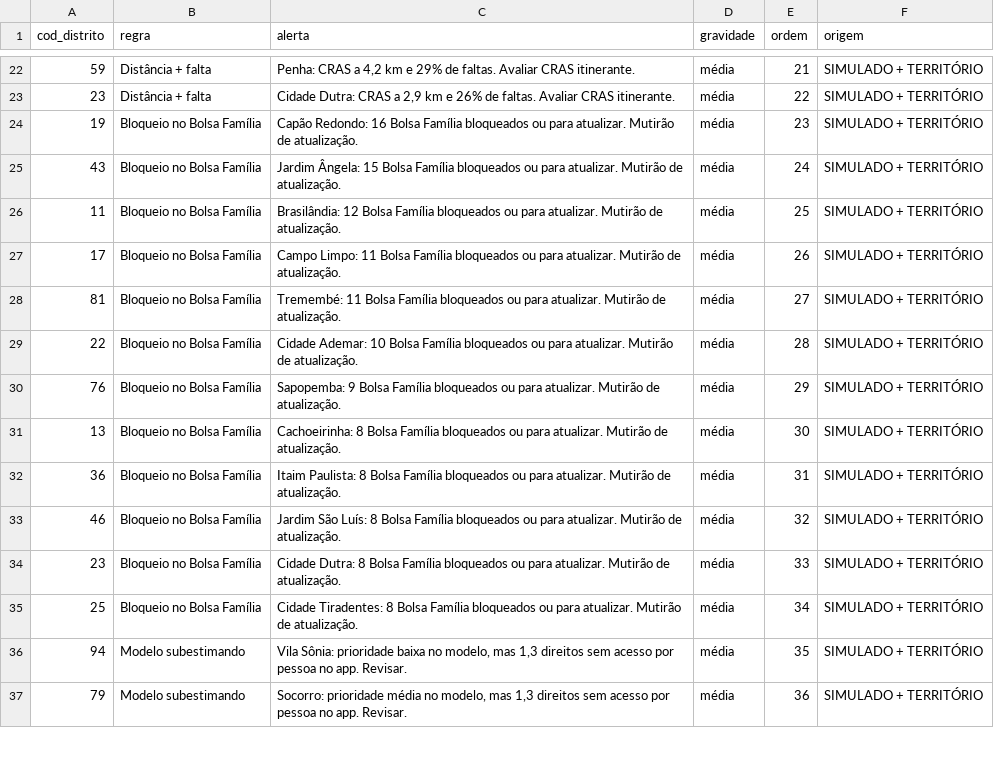
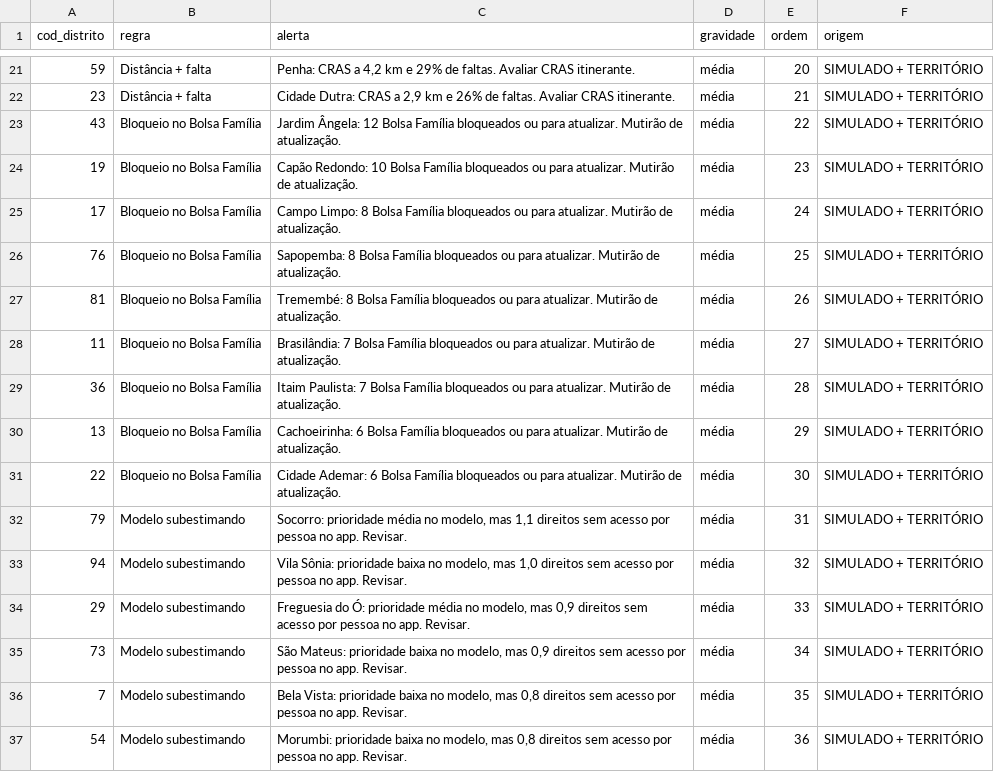
Before and after one commit to Karen-Akemi/Caminho_dos_direitos, a CSV file: dados/saida_app/fato_alertas.csv, drawn as a sheet; only a part is shown, gaps mark what is left out; the diff covers the shown part only.

```diff
--- a/dados/saida_app/fato_alertas.csv
+++ b/dados/saida_app/fato_alertas.csv
@@ -22,16 +21,17 @@
-59;Distância + falta;Penha: CRAS a 4,2 km e 29% de faltas. Avaliar CRAS itinerante.;média;21;SIMULADO + TERRITÓRIO
-23;Distância + falta;Cidade Dutra: CRAS a 2,9 km e 26% de faltas. Avaliar CRAS itinerante.;média;22;SIMULADO + TERRITÓRIO
-19;Bloqueio no Bolsa Família;Capão Redondo: 16 Bolsa Família bloqueados ou para atualizar. Mutirão de atualização.;média;23;SIMULADO + TERRITÓRIO
-43;Bloqueio no Bolsa Família;Jardim Ângela: 15 Bolsa Família bloqueados ou para atualizar. Mutirão de atualização.;média;24;SIMULADO + TERRITÓRIO
-11;Bloqueio no Bolsa Família;Brasilândia: 12 Bolsa Família bloqueados ou para atualizar. Mutirão de atualização.;média;25;SIMULADO + TERRITÓRIO
-17;Bloqueio no Bolsa Família;Campo Limpo: 11 Bolsa Família bloqueados ou para atualizar. Mutirão de atualização.;média;26;SIMULADO + TERRITÓRIO
-81;Bloqueio no Bolsa Família;Tremembé: 11 Bolsa Família bloqueados ou para atualizar. Mutirão de atualização.;média;27;SIMULADO + TERRITÓRIO
-22;Bloqueio no Bolsa Família;Cidade Ademar: 10 Bolsa Família bloqueados ou para atualizar. Mutirão de atualização.;média;28;SIMULADO + TERRITÓRIO
-76;Bloqueio no Bolsa Família;Sapopemba: 9 Bolsa Família bloqueados ou para atualizar. Mutirão de atualização.;média;29;SIMULADO + TERRITÓRIO
-13;Bloqueio no Bolsa Família;Cachoeirinha: 8 Bolsa Família bloqueados ou para atualizar. Mutirão de atualização.;média;30;SIMULADO + TERRITÓRIO
-36;Bloqueio no Bolsa Família;Itaim Paulista: 8 Bolsa Família bloqueados ou para atualizar. Mutirão de atualização.;média;31;SIMULADO + TERRITÓRIO
-46;Bloqueio no Bolsa Família;Jardim São Luís: 8 Bolsa Família bloqueados ou para atualizar. Mutirão de atualização.;média;32;SIMULADO + TERRITÓRIO
-23;Bloqueio no Bolsa Família;Cidade Dutra: 8 Bolsa Família bloqueados ou para atualizar. Mutirão de atualização.;média;33;SIMULADO + TERRITÓRIO
-25;Bloqueio no Bolsa Família;Cidade Tiradentes: 8 Bolsa Família bloqueados ou para atualizar. Mutirão de atualização.;média;34;SIMULADO + TERRITÓRIO
-94;Modelo subestimando;Vila Sônia: prioridade baixa no modelo, mas 1,3 direitos sem acesso por pessoa no app. Revisar.;média;35;SIMULADO + TERRITÓRIO
-79;Modelo subestimando;Socorro: prioridade média no modelo, mas 1,3 direitos sem acesso por pessoa no app. Revisar.;média;36;SIMULADO + TERRITÓRIO
+59;Distância + falta;Penha: CRAS a 4,2 km e 29% de faltas. Avaliar CRAS itinerante.;média;20;SIMULADO + TERRITÓRIO
+23;Distância + falta;Cidade Dutra: CRAS a 2,9 km e 26% de faltas. Avaliar CRAS itinerante.;média;21;SIMULADO + TERRITÓRIO
+43;Bloqueio no Bolsa Família;Jardim Ângela: 12 Bolsa Família bloqueados ou para atualizar. Mutirão de atualização.;média;22;SIMULADO + TERRITÓRIO
+19;Bloqueio no Bolsa Família;Capão Redondo: 10 Bolsa Família bloqueados ou para atualizar. Mutirão de atualização.;média;23;SIMULADO + TERRITÓRIO
+17;Bloqueio no Bolsa Família;Campo Limpo: 8 Bolsa Família bloqueados ou para atualizar. Mutirão de atualização.;média;24;SIMULADO + TERRITÓRIO
+76;Bloqueio no Bolsa Família;Sapopemba: 8 Bolsa Família bloqueados ou para atualizar. Mutirão de atualização.;média;25;SIMULADO + TERRITÓRIO
+81;Bloqueio no Bolsa Família;Tremembé: 8 Bolsa Família bloqueados ou para atualizar. Mutirão de atualização.;média;26;SIMULADO + TERRITÓRIO
+11;Bloqueio no Bolsa Família;Brasilândia: 7 Bolsa Família bloqueados ou para atualizar. Mutirão de atualização.;média;27;SIMULADO + TERRITÓRIO
+36;Bloqueio no Bolsa Família;Itaim Paulista: 7 Bolsa Família bloqueados ou para atualizar. Mutirão de atualização.;média;28;SIMULADO + TERRITÓRIO
+13;Bloqueio no Bolsa Família;Cachoeirinha: 6 Bolsa Família bloqueados ou para atualizar. Mutirão de atualização.;média;29;SIMULADO + TERRITÓRIO
+22;Bloqueio no Bolsa Família;Cidade Ademar: 6 Bolsa Família bloqueados ou para atualizar. Mutirão de atualização.;média;30;SIMULADO + TERRITÓRIO
+79;Modelo subestimando;Socorro: prioridade média no modelo, mas 1,1 direitos sem acesso por pessoa no app. Revisar.;média;31;SIMULADO + TERRITÓRIO
+94;Modelo subestimando;Vila Sônia: prioridade baixa no modelo, mas 1,0 direitos sem acesso por pessoa no app. Revisar.;média;32;SIMULADO + TERRITÓRIO
+29;Modelo subestimando;Freguesia do Ó: prioridade média no modelo, mas 0,9 direitos sem acesso por pessoa no app. Revisar.;média;33;SIMULADO + TERRITÓRIO
+73;Modelo subestimando;São Mateus: prioridade baixa no modelo, mas 0,9 direitos sem acesso por pessoa no app. Revisar.;média;34;SIMULADO + TERRITÓRIO
+7;Modelo subestimando;Bela Vista: prioridade baixa no modelo, mas 0,8 direitos sem acesso por pessoa no app. Revisar.;média;35;SIMULADO + TERRITÓRIO
+54;Modelo subestimando;Morumbi: prioridade baixa no modelo, mas 0,8 direitos sem acesso por pessoa no app. Revisar.;média;36;SIMULADO + TERRITÓRIO
```
Also changed, not shown: 4 removed rows and 35 edited cells elsewhere in this file, dados/saida/dim_equipamento.csv, dados/saida_app/fato_item_plano.csv, 6 other files.
